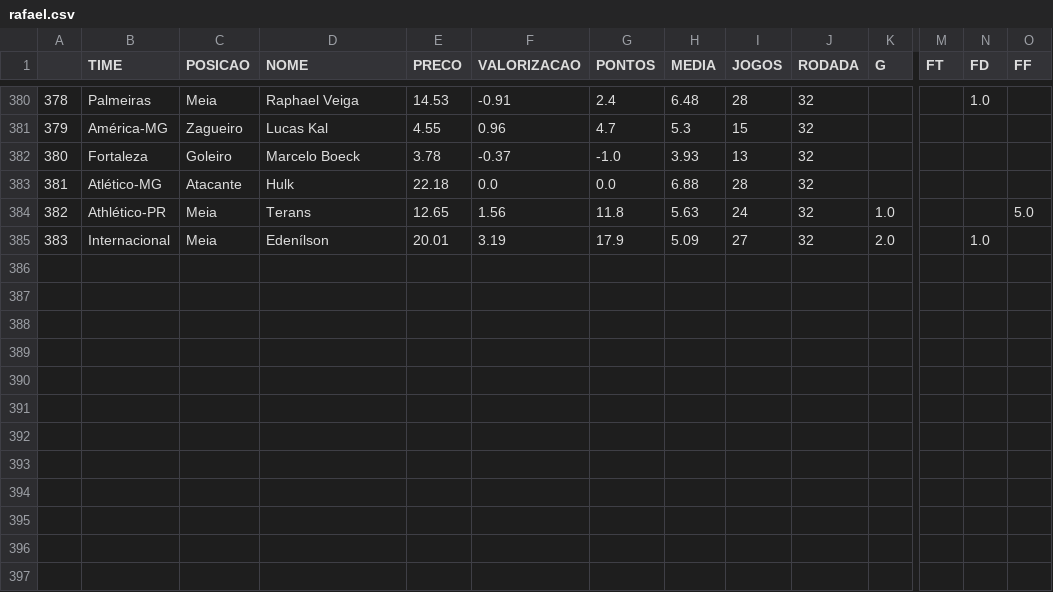
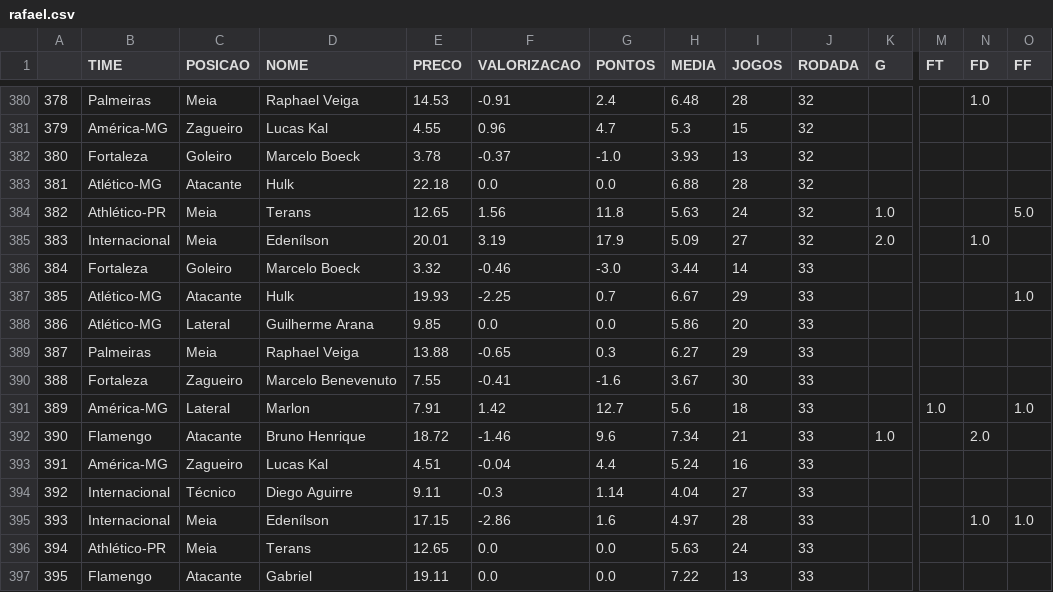
Before and after one commit to Geornalista/cartoleiros-do-cenpes, a CSV file: rafael.csv, drawn as a sheet; only a part is shown, gaps mark what is left out; rows hold the shown columns only; the diff names each change by its address in the sheet, - before the commit and + after, or states it on an @@ line.

```diff
--- a/rafael.csv
+++ b/rafael.csv
+row 386: 384 | Fortaleza | Goleiro | Marcelo Boeck | 3.32 | -0.46 | -3.0 | 3.44 | 14 | 33
+row 387: 385 | Atlético-MG | Atacante | Hulk | 19.93 | -2.25 | 0.7 | 6.67 | 29 | 33 |  |  |  | 1.0
+row 388: 386 | Atlético-MG | Lateral | Guilherme Arana | 9.85 | 0.0 | 0.0 | 5.86 | 20 | 33
+row 389: 387 | Palmeiras | Meia | Raphael Veiga | 13.88 | -0.65 | 0.3 | 6.27 | 29 | 33
+row 390: 388 | Fortaleza | Zagueiro | Marcelo Benevenuto | 7.55 | -0.41 | -1.6 | 3.67 | 30 | 33
+row 391: 389 | América-MG | Lateral | Marlon | 7.91 | 1.42 | 12.7 | 5.6 | 18 | 33 |  | 1.0 |  | 1.0
+row 392: 390 | Flamengo | Atacante | Bruno Henrique | 18.72 | -1.46 | 9.6 | 7.34 | 21 | 33 | 1.0 |  | 2.0
+row 393: 391 | América-MG | Zagueiro | Lucas Kal | 4.51 | -0.04 | 4.4 | 5.24 | 16 | 33
+row 394: 392 | Internacional | Técnico | Diego Aguirre | 9.11 | -0.3 | 1.14 | 4.04 | 27 | 33
+row 395: 393 | Internacional | Meia | Edenílson | 17.15 | -2.86 | 1.6 | 4.97 | 28 | 33 |  |  | 1.0 | 1.0
+row 396: 394 | Athlético-PR | Meia | Terans | 12.65 | 0.0 | 0.0 | 5.63 | 24 | 33
+row 397: 395 | Flamengo | Atacante | Gabriel | 19.11 | 0.0 | 0.0 | 7.22 | 13 | 33
```
Also changed, not shown: george.csv, leo.csv, 2 other files.
